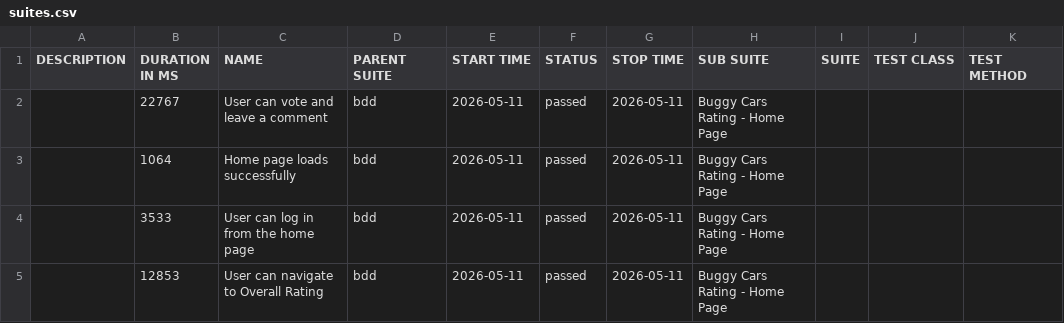
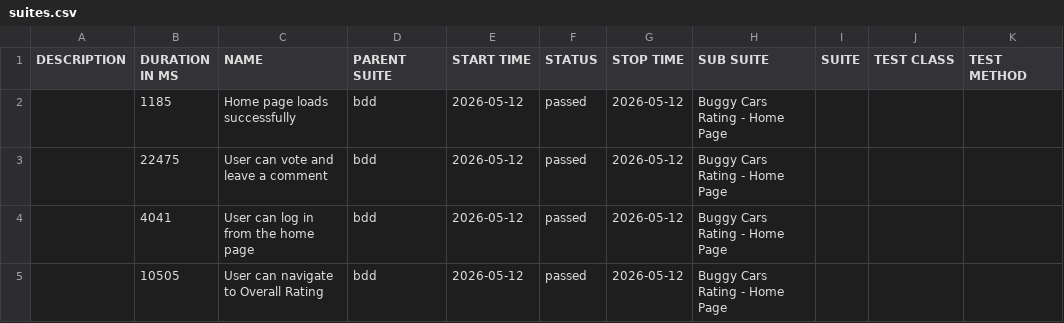
Before and after one commit to yuzhangoscar/buggyCarsRating, a CSV file: data/suites.csv, drawn as a sheet.

```diff
--- a/data/suites.csv
+++ b/data/suites.csv
@@ -1,5 +1,5 @@
 "DESCRIPTION","DURATION IN MS","NAME","PARENT SUITE","START TIME","STATUS","STOP TIME","SUB SUITE","SUITE","TEST CLASS","TEST METHOD"
-"","22767","User can vote and leave a comment","bdd","2026-05-11","passed","2026-05-11","Buggy Cars Rating - Home Page","","",""
-"","1064","Home page loads successfully","bdd","2026-05-11","passed","2026-05-11","Buggy Cars Rating - Home Page","","",""
-"","3533","User can log in from the home page","bdd","2026-05-11","passed","2026-05-11","Buggy Cars Rating - Home Page","","",""
-"","12853","User can navigate to Overall Rating","bdd","2026-05-11","passed","2026-05-11","Buggy Cars Rating - Home Page","","",""
+"","1185","Home page loads successfully","bdd","2026-05-12","passed","2026-05-12","Buggy Cars Rating - Home Page","","",""
+"","22475","User can vote and leave a comment","bdd","2026-05-12","passed","2026-05-12","Buggy Cars Rating - Home Page","","",""
+"","4041","User can log in from the home page","bdd","2026-05-12","passed","2026-05-12","Buggy Cars Rating - Home Page","","",""
+"","10505","User can navigate to Overall Rating","bdd","2026-05-12","passed","2026-05-12","Buggy Cars Rating - Home Page","","",""
```
Also changed, not shown: 30 other files.
